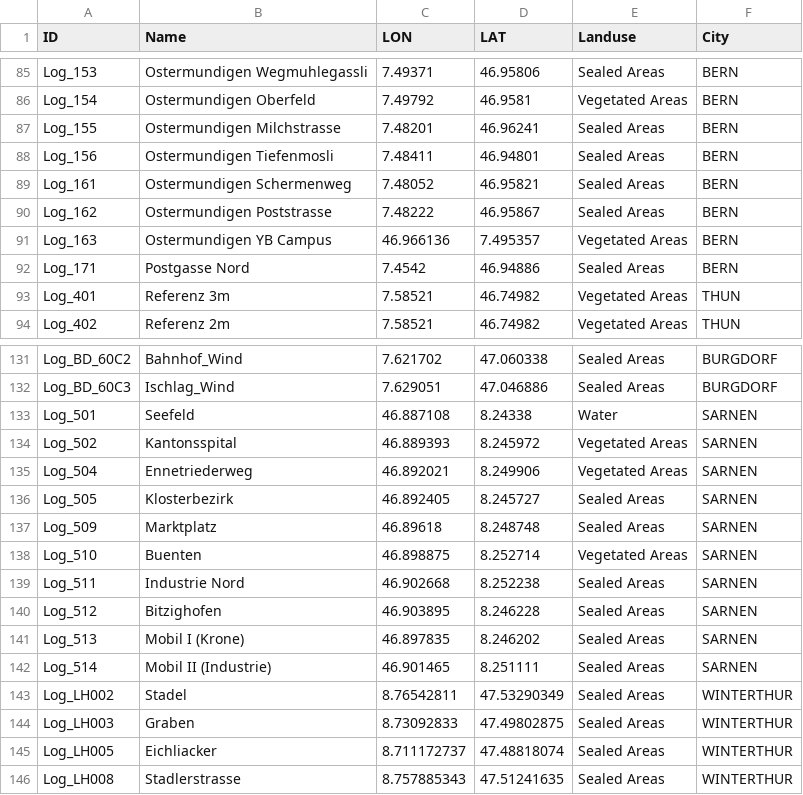
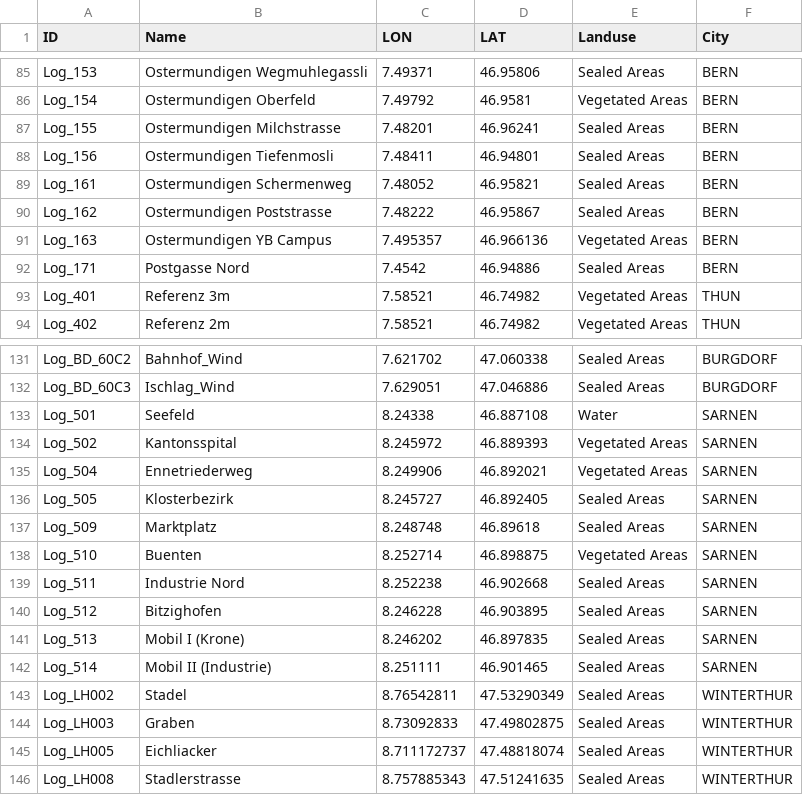
Before and after one commit to Urban-Climate-Unibe/qcurs, a CSV file: inst/extdata/metadata.csv, drawn as a sheet; only a part is shown, gaps mark what is left out.

```diff
--- a/inst/extdata/metadata.csv
+++ b/inst/extdata/metadata.csv
@@ -90,3 +90,3 @@ Log_161;Ostermundigen Schermenweg;7.48052;46.95821;Sealed Areas;BERN
 Log_162;Ostermundigen Poststrasse;7.48222;46.95867;Sealed Areas;BERN
-Log_163;Ostermundigen YB Campus;46.966136;7.495357;Vegetated Areas;BERN
+Log_163;Ostermundigen YB Campus;7.495357;46.966136;Vegetated Areas;BERN
 Log_171;Postgasse Nord;7.4542;46.94886;Sealed Areas;BERN
@@ -132,12 +132,12 @@ Log_BD_60C2;Bahnhof_Wind;7.621702;47.060338;Sealed Areas;BURGDORF
 Log_BD_60C3;Ischlag_Wind;7.629051;47.046886;Sealed Areas;BURGDORF
-Log_501;Seefeld;46.887108;8.24338;Water;SARNEN
-Log_502;Kantonsspital;46.889393;8.245972;Vegetated Areas;SARNEN
-Log_504;Ennetriederweg;46.892021;8.249906;Vegetated Areas;SARNEN
-Log_505;Klosterbezirk;46.892405;8.245727;Sealed Areas;SARNEN
-Log_509;Marktplatz;46.89618;8.248748;Sealed Areas;SARNEN
-Log_510;Buenten;46.898875;8.252714;Vegetated Areas;SARNEN
-Log_511;Industrie Nord;46.902668;8.252238;Sealed Areas;SARNEN
-Log_512;Bitzighofen;46.903895;8.246228;Sealed Areas;SARNEN
-Log_513;Mobil I (Krone);46.897835;8.246202;Sealed Areas;SARNEN
-Log_514;Mobil II (Industrie);46.901465;8.251111;Sealed Areas;SARNEN
+Log_501;Seefeld;8.24338;46.887108;Water;SARNEN
+Log_502;Kantonsspital;8.245972;46.889393;Vegetated Areas;SARNEN
+Log_504;Ennetriederweg;8.249906;46.892021;Vegetated Areas;SARNEN
+Log_505;Klosterbezirk;8.245727;46.892405;Sealed Areas;SARNEN
+Log_509;Marktplatz;8.248748;46.89618;Sealed Areas;SARNEN
+Log_510;Buenten;8.252714;46.898875;Vegetated Areas;SARNEN
+Log_511;Industrie Nord;8.252238;46.902668;Sealed Areas;SARNEN
+Log_512;Bitzighofen;8.246228;46.903895;Sealed Areas;SARNEN
+Log_513;Mobil I (Krone);8.246202;46.897835;Sealed Areas;SARNEN
+Log_514;Mobil II (Industrie);8.251111;46.901465;Sealed Areas;SARNEN
 Log_LH002;Stadel;8.76542811;47.53290349;Sealed Areas;WINTERTHUR
```
Also changed, not shown: 57 other files.
